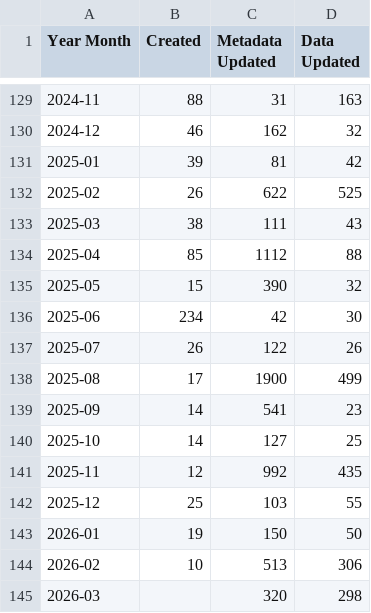
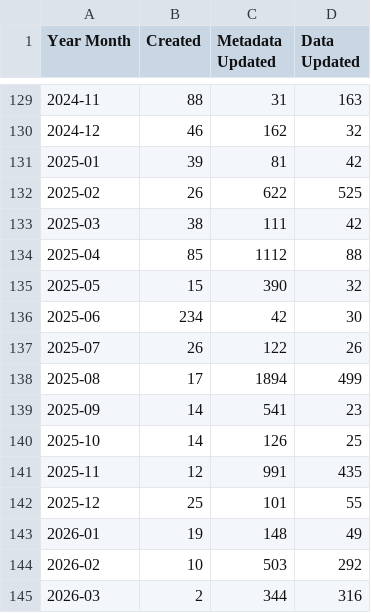
Before and after one commit to OCHA-DAP/hdx-analysis-scripts, a CSV file: datasets_info/non_script_updates.csv, drawn as a sheet; only a part is shown, gaps mark what is left out.

Commit message:
Deploying to gh-pages from @ OCHA-DAP/hdx-analysis-scripts@e12160652ae364f98915506fabf5291d0a1073b7 🚀

```diff
--- a/datasets_info/non_script_updates.csv
+++ b/datasets_info/non_script_updates.csv
@@ -132,3 +132,3 @@ Year Month,Created,Metadata Updated,Data Updated
 2025-02,26,622,525
-2025-03,38,111,43
+2025-03,38,111,42
 2025-04,85,1112,88
@@ -137,9 +137,9 @@ Year Month,Created,Metadata Updated,Data Updated
 2025-07,26,122,26
-2025-08,17,1900,499
+2025-08,17,1894,499
 2025-09,14,541,23
-2025-10,14,127,25
-2025-11,12,992,435
-2025-12,25,103,55
-2026-01,19,150,50
-2026-02,10,513,306
-2026-03,,320,298
+2025-10,14,126,25
+2025-11,12,991,435
+2025-12,25,101,55
+2026-01,19,148,49
+2026-02,10,503,292
+2026-03,2,344,316
```
